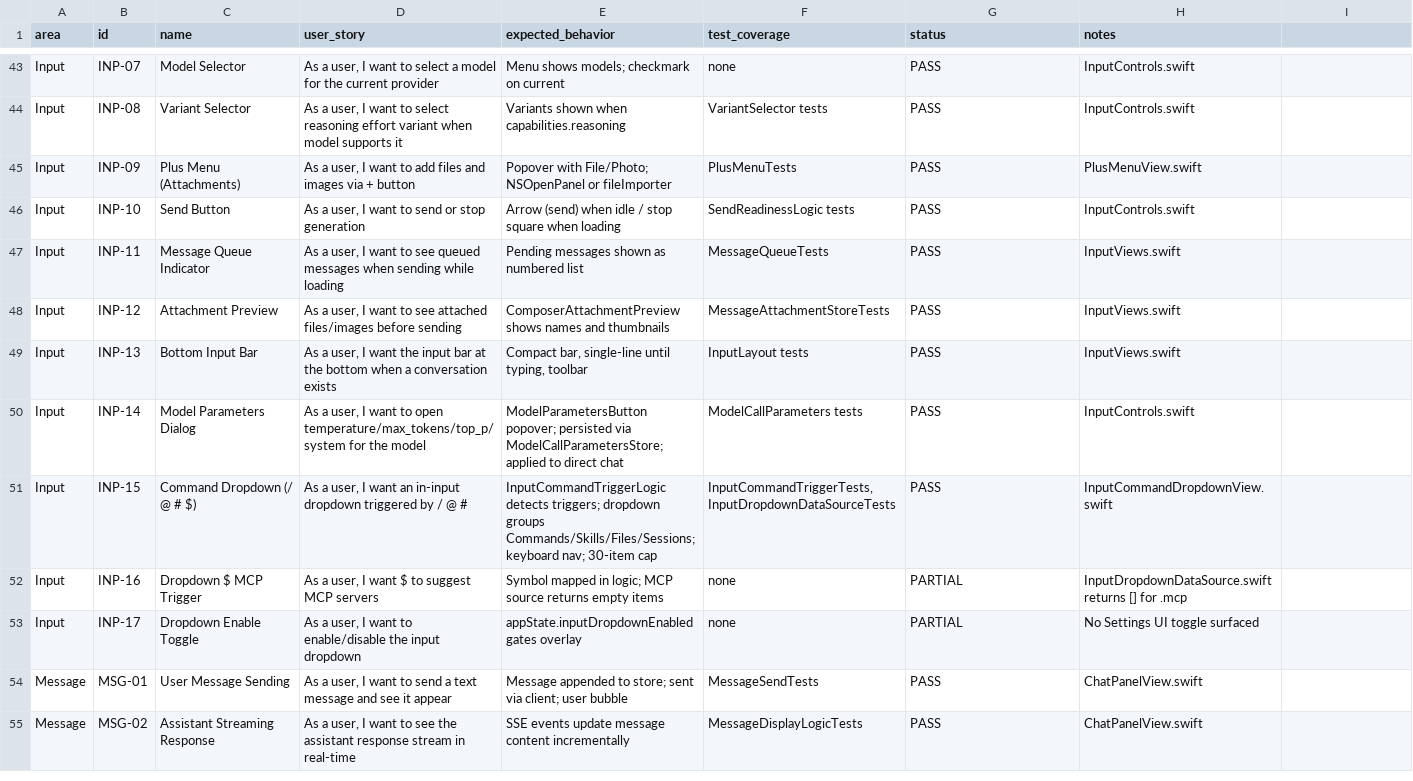
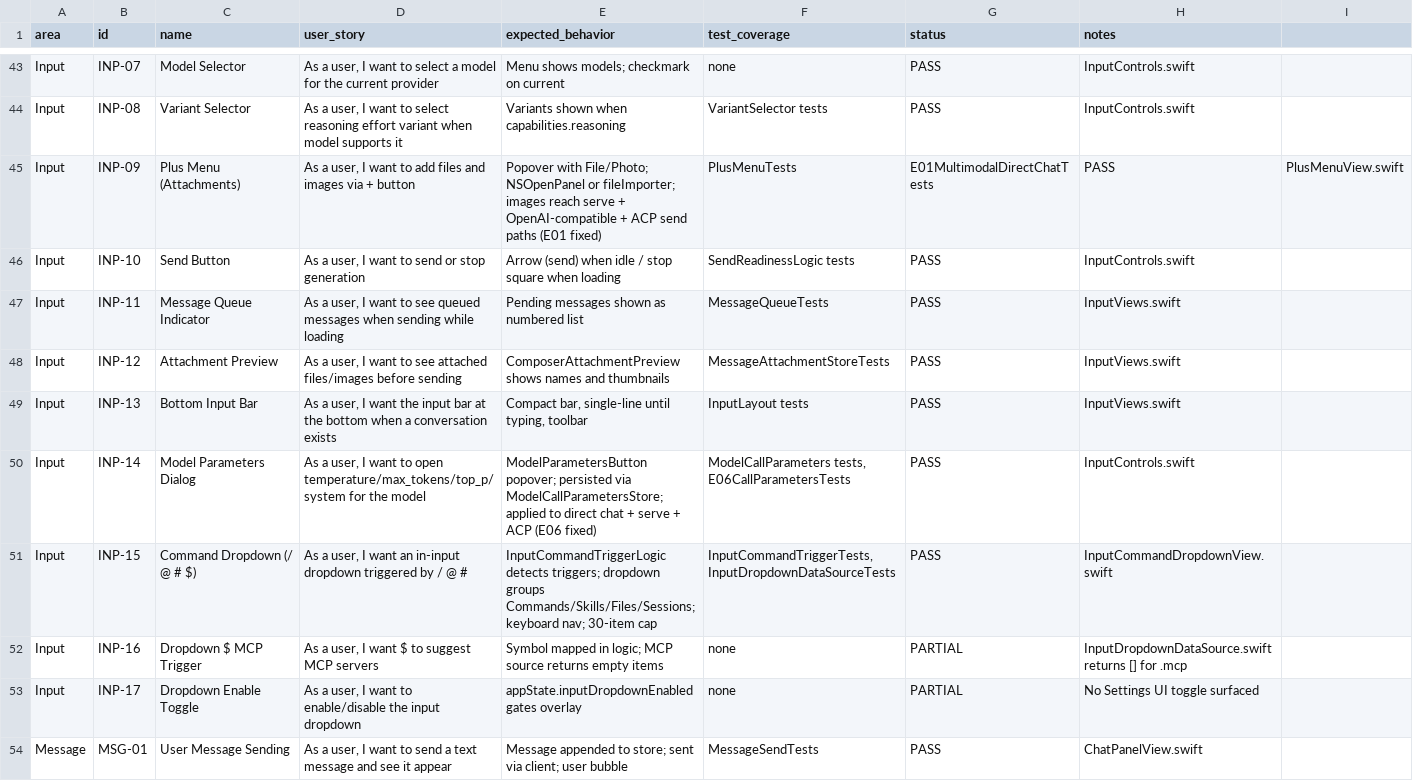
Before and after one commit to visawestern/MiCoder, a CSV file: docs/FEATURE_SPREADSHEET.csv, drawn as a sheet; only a part is shown, gaps mark what is left out; the shorter side is filled out with more unchanged rows.

Commit message:
Round 15: fix E01 (multimodal attachments on OpenAI-compatible path) + E06 (call parameters on serve + ACP paths) — TDD red/green
E01 (Раздел 9 п.10(c)): images silently dropped on OpenAI-compatible send.
- DirectChatMessage gains parts/serializedContent()/imageParts(for:)
- ChatHistoryBuilder.messages(parts:) carries image_url parts
- ChatPanelView openAICompatible branch builds OpenAI image_url parts
- Tests: E01MultimodalDirectChatTests (5)

E06 (Раздел 9 п.49): temperature/max_tokens/top_p lost on serve + ACP.
- MessageSendOptions.requestBody(parts:parameters:) merges call params
- MimoServeClient.sendMessage(parameters:)
- ACPRequestBodyBuilder shared body builder with param merge (Foundation-only)
- ACPClient sendChatCompletion/streamChatCompletion take parameters:
- Wired into ChatPanelView ACP + serve branches
- Tests: E06CallParametersTests (5)

Full suite: 1648 tests in 227 suites, all green.

```diff
--- a/docs/FEATURE_SPREADSHEET.csv
+++ b/docs/FEATURE_SPREADSHEET.csv
@@ -44,3 +44,3 @@ Input,INP-07,Model Selector,"As a user, I want to select a model for the current
 Input,INP-08,Variant Selector,"As a user, I want to select reasoning effort variant when model supports it",Variants shown when capabilities.reasoning,VariantSelector tests,PASS,InputControls.swift
-Input,INP-09,Plus Menu (Attachments),"As a user, I want to add files and images via + button",Popover with File/Photo; NSOpenPanel or fileImporter,PlusMenuTests,PASS,PlusMenuView.swift
+Input,INP-09,Plus Menu (Attachments),"As a user, I want to add files and images via + button",Popover with File/Photo; NSOpenPanel or fileImporter; images reach serve + OpenAI-compatible + ACP send paths (E01 fixed),PlusMenuTests, E01MultimodalDirectChatTests,PASS,PlusMenuView.swift
 Input,INP-10,Send Button,"As a user, I want to send or stop generation",Arrow (send) when idle / stop square when loading,SendReadinessLogic tests,PASS,InputControls.swift
@@ -49,3 +49,3 @@ Input,INP-12,Attachment Preview,"As a user, I want to see attached files/images
 Input,INP-13,Bottom Input Bar,"As a user, I want the input bar at the bottom when a conversation exists","Compact bar, single-line until typing, toolbar",InputLayout tests,PASS,InputViews.swift
-Input,INP-14,Model Parameters Dialog,"As a user, I want to open temperature/max_tokens/top_p/system for the model",ModelParametersButton popover; persisted via ModelCallParametersStore; applied to direct chat,ModelCallParameters tests,PASS,InputControls.swift
+Input,INP-14,Model Parameters Dialog,"As a user, I want to open temperature/max_tokens/top_p/system for the model",ModelParametersButton popover; persisted via ModelCallParametersStore; applied to direct chat + serve + ACP (E06 fixed),"ModelCallParameters tests, E06CallParametersTests",PASS,InputControls.swift
 Input,INP-15,Command Dropdown (/ @ # $),"As a user, I want an in-input dropdown triggered by / @ #",InputCommandTriggerLogic detects triggers; dropdown groups Commands/Skills/Files/Sessions; keyboard nav; 30-item cap,"InputCommandTriggerTests, InputDropdownDataSourceTests",PASS,InputCommandDropdownView.swift
```
Also changed, not shown: 10 other files.
